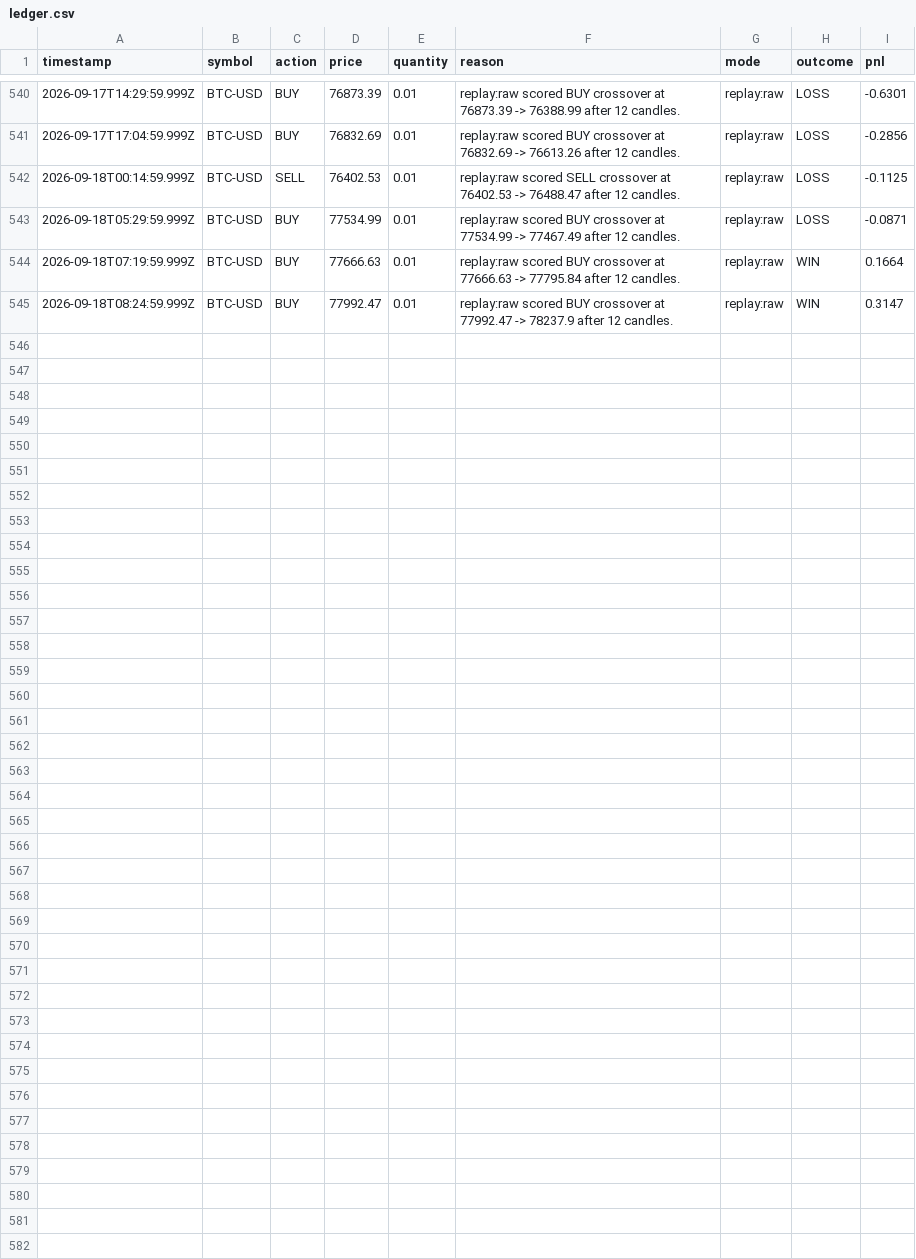
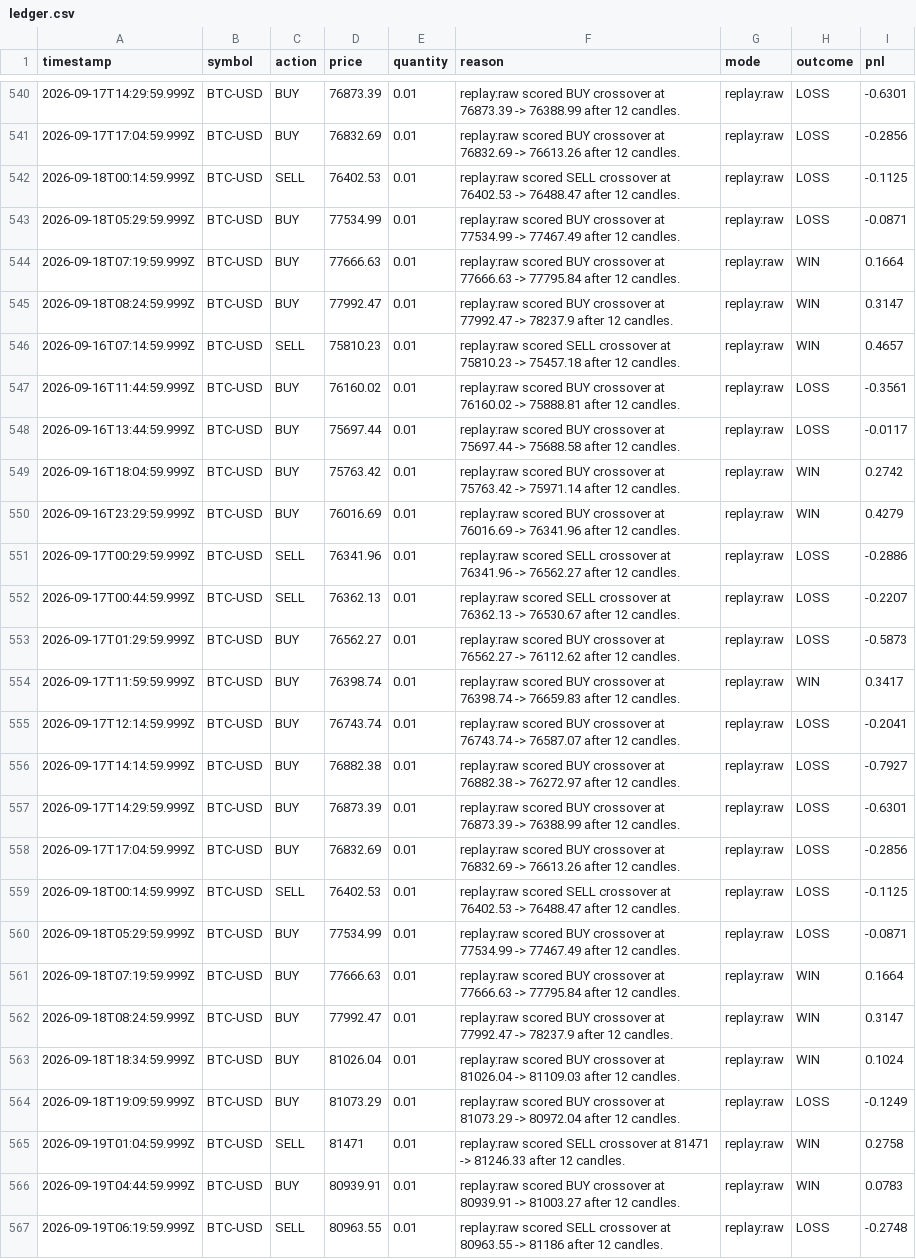
Before and after one commit to MukamaJ-2/Trading_bot, a CSV file: data/ledger.csv, drawn as a sheet; only a part is shown, gaps mark what is left out.

```diff
--- a/data/ledger.csv
+++ b/data/ledger.csv
@@ -545 +545,23 @@ timestamp,symbol,action,price,quantity,reason,mode,outcome,pnl
 2026-09-18T08:24:59.999Z,BTC-USD,BUY,77992.47,0.01,replay:raw scored BUY crossover at 77992.47 -> 78237.9 after 12 candles.,replay:raw,WIN,0.3147
+2026-09-16T07:14:59.999Z,BTC-USD,SELL,75810.23,0.01,replay:raw scored SELL crossover at 75810.23 -> 75457.18 after 12 candles.,replay:raw,WIN,0.4657
+2026-09-16T11:44:59.999Z,BTC-USD,BUY,76160.02,0.01,replay:raw scored BUY crossover at 76160.02 -> 75888.81 after 12 candles.,replay:raw,LOSS,-0.3561
+2026-09-16T13:44:59.999Z,BTC-USD,BUY,75697.44,0.01,replay:raw scored BUY crossover at 75697.44 -> 75688.58 after 12 candles.,replay:raw,LOSS,-0.0117
+2026-09-16T18:04:59.999Z,BTC-USD,BUY,75763.42,0.01,replay:raw scored BUY crossover at 75763.42 -> 75971.14 after 12 candles.,replay:raw,WIN,0.2742
+2026-09-16T23:29:59.999Z,BTC-USD,BUY,76016.69,0.01,replay:raw scored BUY crossover at 76016.69 -> 76341.96 after 12 candles.,replay:raw,WIN,0.4279
+2026-09-17T00:29:59.999Z,BTC-USD,SELL,76341.96,0.01,replay:raw scored SELL crossover at 76341.96 -> 76562.27 after 12 candles.,replay:raw,LOSS,-0.2886
+2026-09-17T00:44:59.999Z,BTC-USD,SELL,76362.13,0.01,replay:raw scored SELL crossover at 76362.13 -> 76530.67 after 12 candles.,replay:raw,LOSS,-0.2207
+2026-09-17T01:29:59.999Z,BTC-USD,BUY,76562.27,0.01,replay:raw scored BUY crossover at 76562.27 -> 76112.62 after 12 candles.,replay:raw,LOSS,-0.5873
+2026-09-17T11:59:59.999Z,BTC-USD,BUY,76398.74,0.01,replay:raw scored BUY crossover at 76398.74 -> 76659.83 after 12 candles.,replay:raw,WIN,0.3417
+2026-09-17T12:14:59.999Z,BTC-USD,BUY,76743.74,0.01,replay:raw scored BUY crossover at 76743.74 -> 76587.07 after 12 candles.,replay:raw,LOSS,-0.2041
+2026-09-17T14:14:59.999Z,BTC-USD,BUY,76882.38,0.01,replay:raw scored BUY crossover at 76882.38 -> 76272.97 after 12 candles.,replay:raw,LOSS,-0.7927
+2026-09-17T14:29:59.999Z,BTC-USD,BUY,76873.39,0.01,replay:raw scored BUY crossover at 76873.39 -> 76388.99 after 12 candles.,replay:raw,LOSS,-0.6301
+2026-09-17T17:04:59.999Z,BTC-USD,BUY,76832.69,0.01,replay:raw scored BUY crossover at 76832.69 -> 76613.26 after 12 candles.,replay:raw,LOSS,-0.2856
+2026-09-18T00:14:59.999Z,BTC-USD,SELL,76402.53,0.01,replay:raw scored SELL crossover at 76402.53 -> 76488.47 after 12 candles.,replay:raw,LOSS,-0.1125
+2026-09-18T05:29:59.999Z,BTC-USD,BUY,77534.99,0.01,replay:raw scored BUY crossover at 77534.99 -> 77467.49 after 12 candles.,replay:raw,LOSS,-0.0871
+2026-09-18T07:19:59.999Z,BTC-USD,BUY,77666.63,0.01,replay:raw scored BUY crossover at 77666.63 -> 77795.84 after 12 candles.,replay:raw,WIN,0.1664
+2026-09-18T08:24:59.999Z,BTC-USD,BUY,77992.47,0.01,replay:raw scored BUY crossover at 77992.47 -> 78237.9 after 12 candles.,replay:raw,WIN,0.3147
+2026-09-18T18:34:59.999Z,BTC-USD,BUY,81026.04,0.01,replay:raw scored BUY crossover at 81026.04 -> 81109.03 after 12 candles.,replay:raw,WIN,0.1024
+2026-09-18T19:09:59.999Z,BTC-USD,BUY,81073.29,0.01,replay:raw scored BUY crossover at 81073.29 -> 80972.04 after 12 candles.,replay:raw,LOSS,-0.1249
+2026-09-19T01:04:59.999Z,BTC-USD,SELL,81471,0.01,replay:raw scored SELL crossover at 81471 -> 81246.33 after 12 candles.,replay:raw,WIN,0.2758
+2026-09-19T04:44:59.999Z,BTC-USD,BUY,80939.91,0.01,replay:raw scored BUY crossover at 80939.91 -> 81003.27 after 12 candles.,replay:raw,WIN,0.0783
+2026-09-19T06:19:59.999Z,BTC-USD,SELL,80963.55,0.01,replay:raw scored SELL crossover at 80963.55 -> 81186 after 12 candles.,replay:raw,LOSS,-0.2748
```
